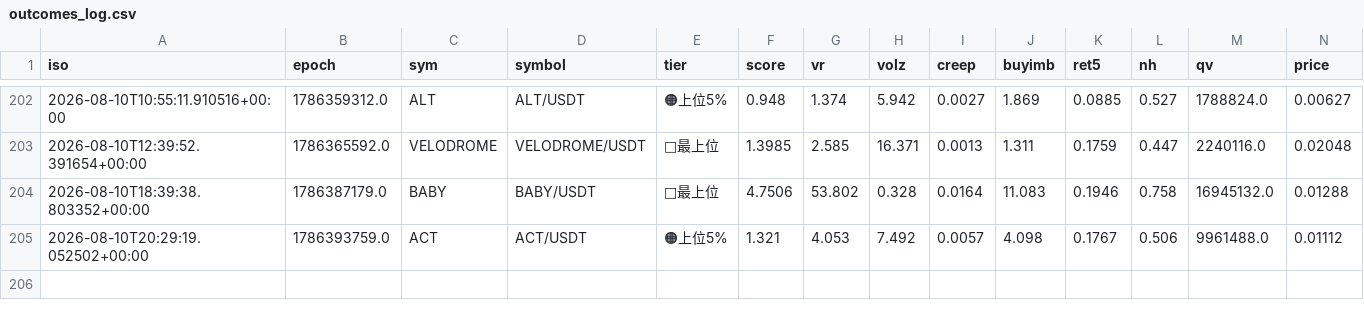
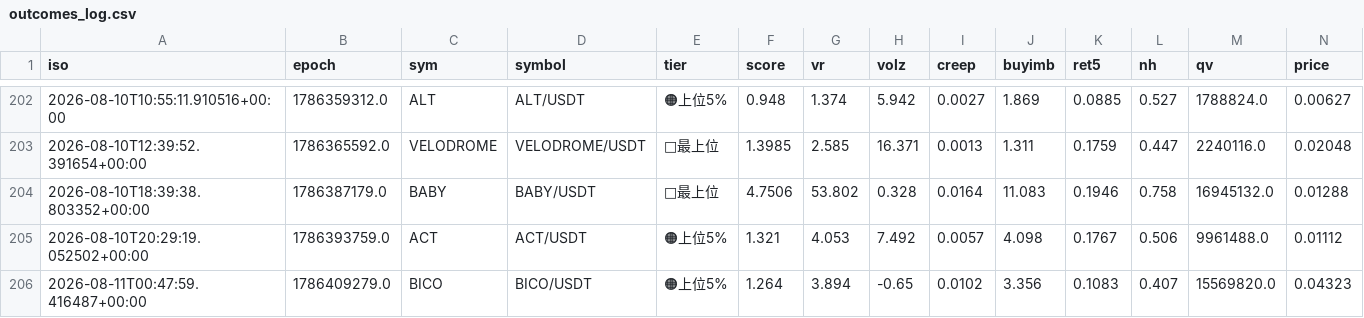
Before and after one commit to divisas072-ui/pump_scan.py, a CSV file: outcomes_log.csv, drawn as a sheet; only a part is shown, gaps mark what is left out; rows hold the shown columns only; the diff names each change by its address in the sheet, - before the commit and + after, or states it on an @@ line.

```diff
--- a/outcomes_log.csv
+++ b/outcomes_log.csv
+row 206: 2026-08-11T00:47:59.416487+00:00 | 1786409279.0 | BICO | BICO/USDT | 🟠上位5% | 1.264 | 3.894 | -0.65 | 0.0102 | 3.356 | 0.1083 | 0.407 | 15569820.0 | 0.04323
```
Also changed, not shown: alerts_log.csv, 2 other files.
